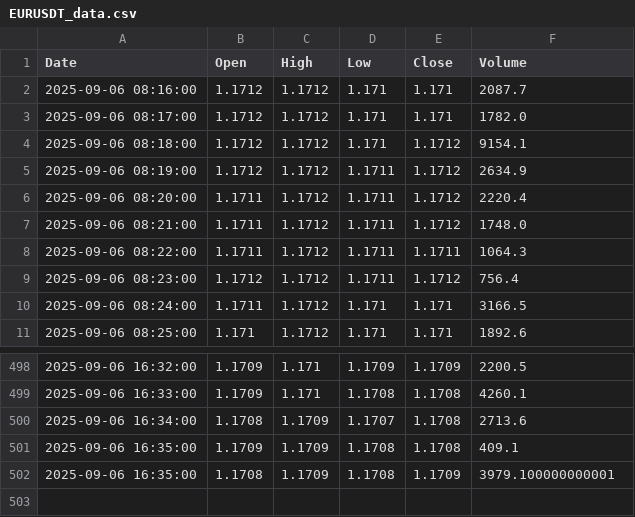
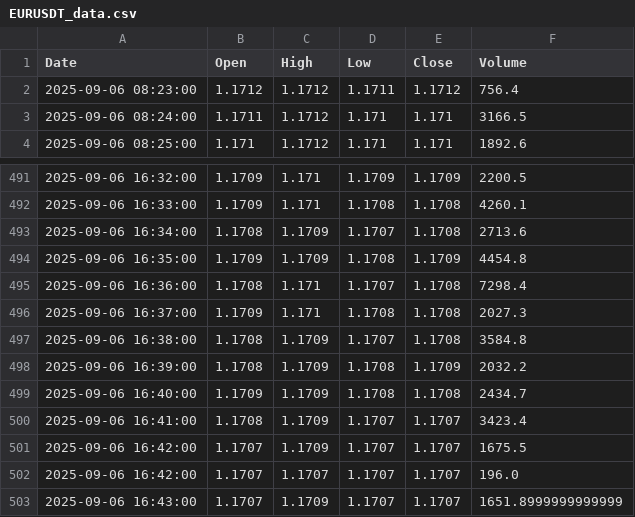
Before and after one commit to jadelmag/forex-trader-bot, a CSV file: trading_view/trade_view_csv/EURUSDT_data.csv, drawn as a sheet; only a part is shown, gaps mark what is left out.

```diff
--- a/trading_view/trade_view_csv/EURUSDT_data.csv
+++ b/trading_view/trade_view_csv/EURUSDT_data.csv
@@ -1,9 +1,2 @@
 Date,Open,High,Low,Close,Volume
-2025-09-06 08:16:00,1.1712,1.1712,1.171,1.171,2087.7
-2025-09-06 08:17:00,1.1712,1.1712,1.171,1.171,1782.0
-2025-09-06 08:18:00,1.1712,1.1712,1.171,1.1712,9154.1
-2025-09-06 08:19:00,1.1712,1.1712,1.1711,1.1712,2634.9
-2025-09-06 08:20:00,1.1711,1.1712,1.1711,1.1712,2220.4
-2025-09-06 08:21:00,1.1711,1.1712,1.1711,1.1712,1748.0
-2025-09-06 08:22:00,1.1711,1.1712,1.1711,1.1711,1064.3
 2025-09-06 08:23:00,1.1712,1.1712,1.1711,1.1712,756.4
@@ -500,3 +493,11 @@ Date,Open,High,Low,Close,Volume
 2025-09-06 16:34:00,1.1708,1.1709,1.1707,1.1708,2713.6
-2025-09-06 16:35:00,1.1709,1.1709,1.1708,1.1708,409.1
-2025-09-06 16:35:00,1.1708,1.1709,1.1708,1.1709,3979.100000000001
+2025-09-06 16:35:00,1.1709,1.1709,1.1708,1.1709,4454.8
+2025-09-06 16:36:00,1.1708,1.171,1.1707,1.1708,7298.4
+2025-09-06 16:37:00,1.1709,1.171,1.1708,1.1708,2027.3
+2025-09-06 16:38:00,1.1708,1.1709,1.1707,1.1708,3584.8
+2025-09-06 16:39:00,1.1708,1.1709,1.1708,1.1709,2032.2
+2025-09-06 16:40:00,1.1709,1.1709,1.1708,1.1708,2434.7
+2025-09-06 16:41:00,1.1708,1.1709,1.1707,1.1707,3423.4
+2025-09-06 16:42:00,1.1707,1.1709,1.1707,1.1707,1675.5
+2025-09-06 16:42:00,1.1707,1.1707,1.1707,1.1707,196.0
+2025-09-06 16:43:00,1.1707,1.1709,1.1707,1.1707,1651.8999999999999
```
Also changed, not shown: 1 other file.
